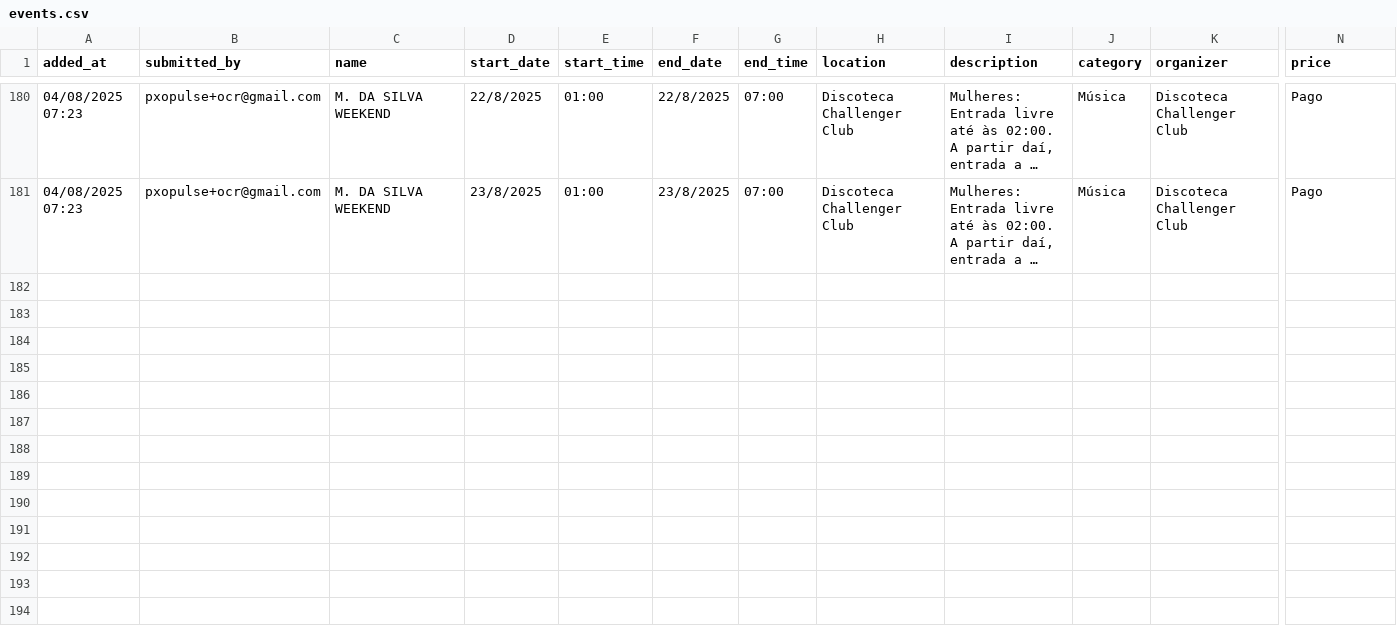
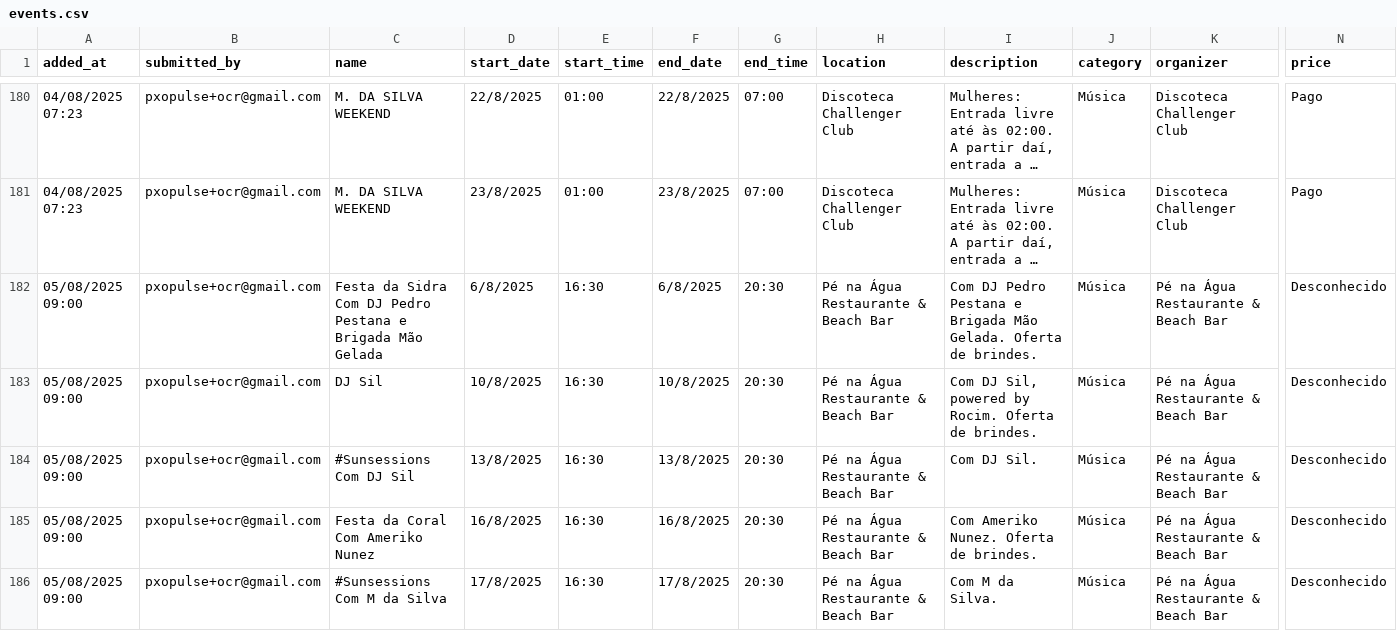
Before and after one commit to zewelor/ps_events, a CSV file: events.csv, drawn as a sheet; only a part is shown, gaps mark what is left out; long unchanged cells end in …; rows hold the shown columns only; the diff covers the shown part only; the diff names each change by its address in the sheet, - before the commit and + after, or states it on an @@ line.

```diff
--- a/events.csv
+++ b/events.csv
+row 182: 05/08/2025 09:00 | pxopulse+ocr@gmail.com | Festa da Sidra Com DJ Pedro Pestana e Brigada Mão Gelada | 6/8/2025 | 16:30 | 6/8/2025 | 20:30 | Pé na Água Restaurante & Beach Bar | Com DJ Pedro Pestana e Brigada Mão Gelada. Oferta de brindes. | Música | Pé na Água Restaurante & Beach Bar | Desconhecido
+row 183: 05/08/2025 09:00 | pxopulse+ocr@gmail.com | DJ Sil | 10/8/2025 | 16:30 | 10/8/2025 | 20:30 | Pé na Água Restaurante & Beach Bar | Com DJ Sil, powered by Rocim. Oferta de brindes. | Música | Pé na Água Restaurante & Beach Bar | Desconhecido
+row 184: 05/08/2025 09:00 | pxopulse+ocr@gmail.com | #Sunsessions Com DJ Sil | 13/8/2025 | 16:30 | 13/8/2025 | 20:30 | Pé na Água Restaurante & Beach Bar | Com DJ Sil. | Música | Pé na Água Restaurante & Beach Bar | Desconhecido
+row 185: 05/08/2025 09:00 | pxopulse+ocr@gmail.com | Festa da Coral Com Ameriko Nunez | 16/8/2025 | 16:30 | 16/8/2025 | 20:30 | Pé na Água Restaurante & Beach Bar | Com Ameriko Nunez. Oferta de brindes. | Música | Pé na Água Restaurante & Beach Bar | Desconhecido
+row 186: 05/08/2025 09:00 | pxopulse+ocr@gmail.com | #Sunsessions Com M da Silva | 17/8/2025 | 16:30 | 17/8/2025 | 20:30 | Pé na Água Restaurante & Beach Bar | Com M da Silva. | Música | Pé na Água Restaurante & Beach Bar | Desconhecido
```
Also changed, not shown: 4 added rows elsewhere in this file.
